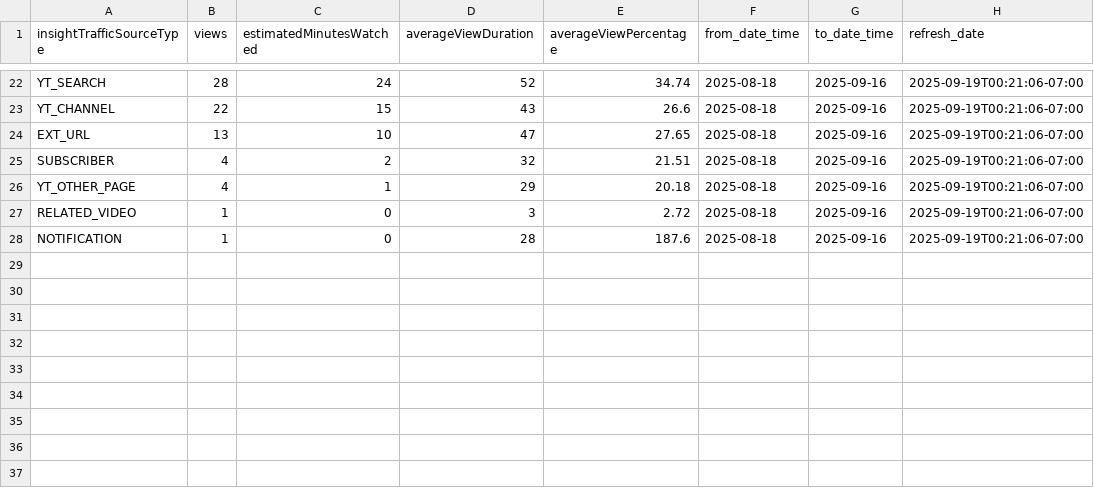
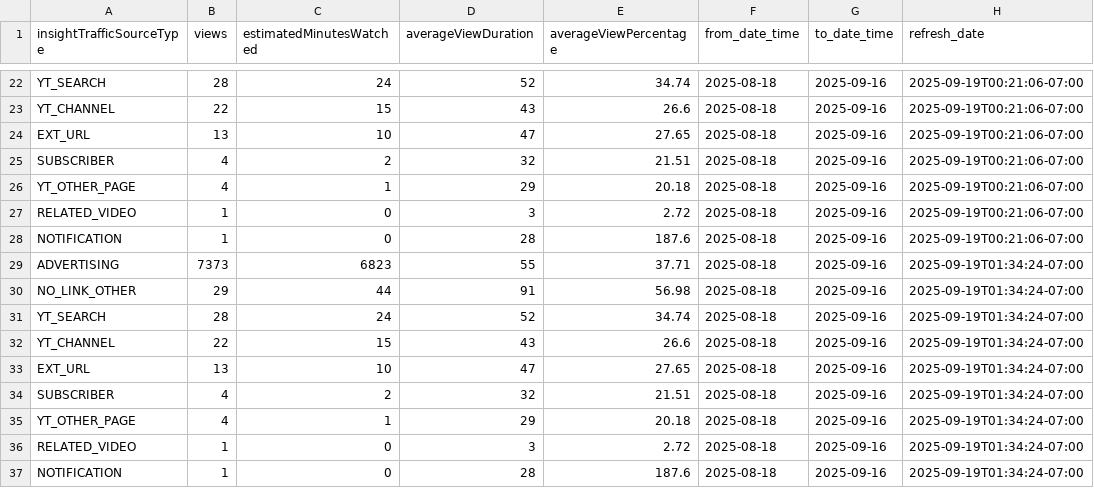
Before and after one commit to zeafang/kepilot-youtube_channel, a CSV file: yta_outputs/yta_traffic_sources.csv, drawn as a sheet; only a part is shown, gaps mark what is left out.

```diff
--- a/yta_outputs/yta_traffic_sources.csv
+++ b/yta_outputs/yta_traffic_sources.csv
@@ -28 +28,10 @@ RELATED_VIDEO,1,0,3,2.72,2025-08-18,2025-09-16,2025-09-19T00:21:06-07:00
 NOTIFICATION,1,0,28,187.6,2025-08-18,2025-09-16,2025-09-19T00:21:06-07:00
+ADVERTISING,7373,6823,55,37.71,2025-08-18,2025-09-16,2025-09-19T01:34:24-07:00
+NO_LINK_OTHER,29,44,91,56.98,2025-08-18,2025-09-16,2025-09-19T01:34:24-07:00
+YT_SEARCH,28,24,52,34.74,2025-08-18,2025-09-16,2025-09-19T01:34:24-07:00
+YT_CHANNEL,22,15,43,26.6,2025-08-18,2025-09-16,2025-09-19T01:34:24-07:00
+EXT_URL,13,10,47,27.65,2025-08-18,2025-09-16,2025-09-19T01:34:24-07:00
+SUBSCRIBER,4,2,32,21.51,2025-08-18,2025-09-16,2025-09-19T01:34:24-07:00
+YT_OTHER_PAGE,4,1,29,20.18,2025-08-18,2025-09-16,2025-09-19T01:34:24-07:00
+RELATED_VIDEO,1,0,3,2.72,2025-08-18,2025-09-16,2025-09-19T01:34:24-07:00
+NOTIFICATION,1,0,28,187.6,2025-08-18,2025-09-16,2025-09-19T01:34:24-07:00
```
Also changed, not shown: yta_outputs/yta_country.csv, yta_outputs/yta_daily_trend.csv, 1 other file.
